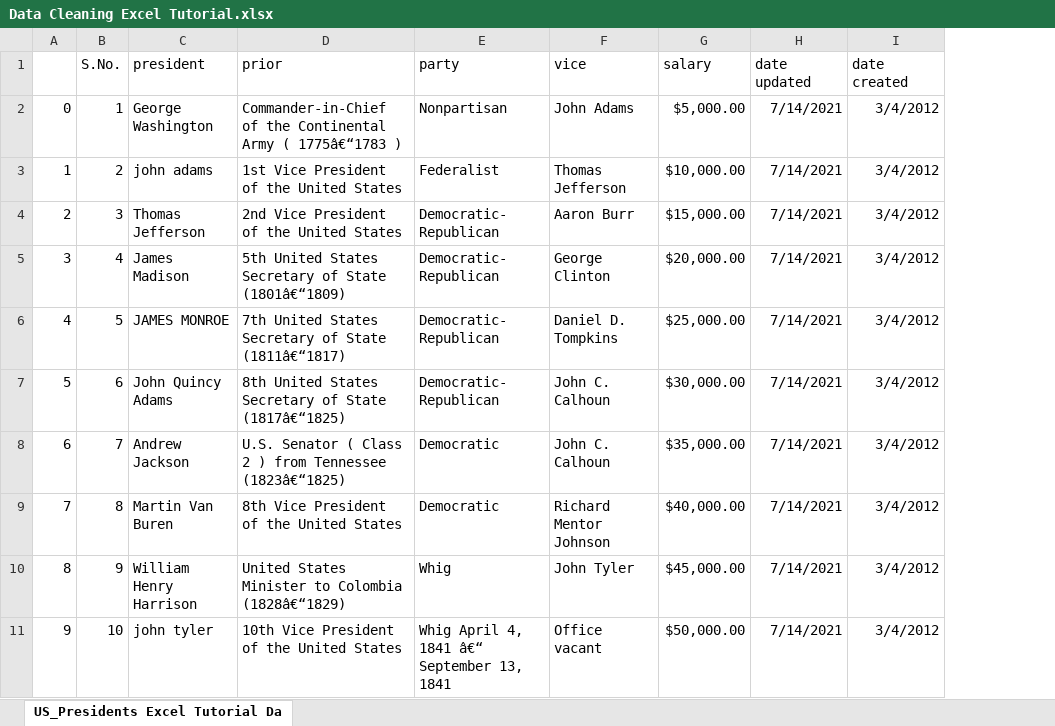
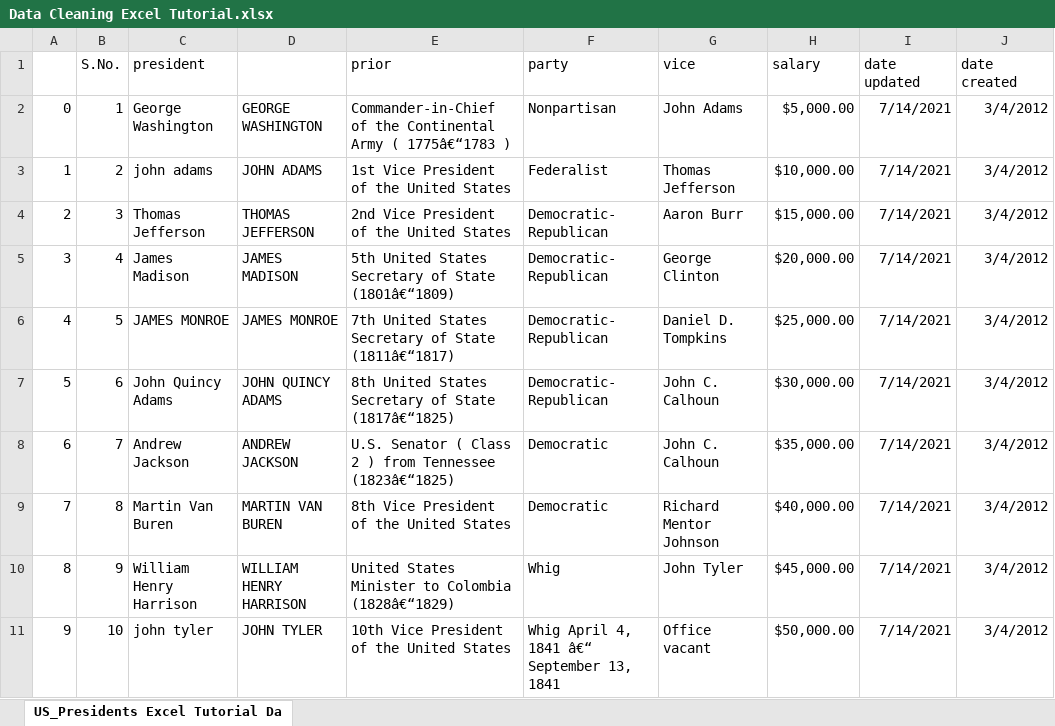
Before and after one commit to amenhasfaw/Data-Analysi-with-Excel, an Excel workbook: Data Cleaning Excel Tutorial.xlsx, sheet US_Presidents Excel Tutorial Da, drawn as a sheet; only a part is shown; values as stored, in another font and other column widths than the file's, no borders; the diff names each change by its address in the sheet, - before the commit and + after, or states it on an @@ line.

Commit message:
Initial Commit

```diff
--- a/Data Cleaning Excel Tutorial.xlsx (sheet US_Presidents Excel Tutorial Da)
+++ b/Data Cleaning Excel Tutorial.xlsx (sheet US_Presidents Excel Tutorial Da)
+column D, rows 2-11: GEORGE WASHINGTON | JOHN ADAMS | THOMAS JEFFERSON | JAMES MADISON | JAMES MONROE | JOHN QUINCY ADAMS | ANDREW JACKSON | MARTIN VAN BUREN | WILLIAM HENRY HARRISON | JOHN TYLER
```
